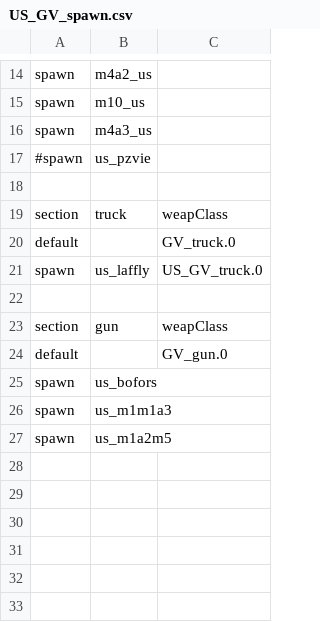
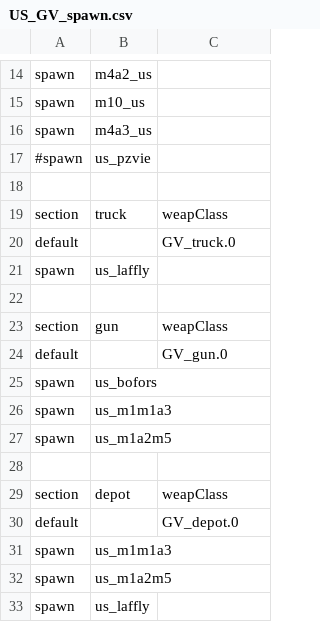
Before and after one commit to tgunr/pnww2mods, a CSV file: DATA/th_blitz/weapon/US_GV_spawn.csv, drawn as a sheet; only a part is shown, gaps mark what is left out.

Commit message:
- added trucks to us depots
git-svn-id: http://192.168.88.109:8080/svn/ww2mods/baseline@2613 49047249-fd3d-2344-9b37-a04d89e67876

```diff
--- a/DATA/th_blitz/weapon/US_GV_spawn.csv
+++ b/DATA/th_blitz/weapon/US_GV_spawn.csv
@@ -20,3 +20,3 @@ section, truck, weapClass
 default,,GV_truck.0
-spawn,us_laffly,US_GV_truck.0
+spawn,us_laffly,
 
@@ -27 +27,7 @@ spawn,us_m1m1a3,
 spawn,us_m1a2m5,
+
+section,depot,weapClass
+default,,GV_depot.0
+spawn,us_m1m1a3,
+spawn,us_m1a2m5,
+spawn,us_laffly,
```
